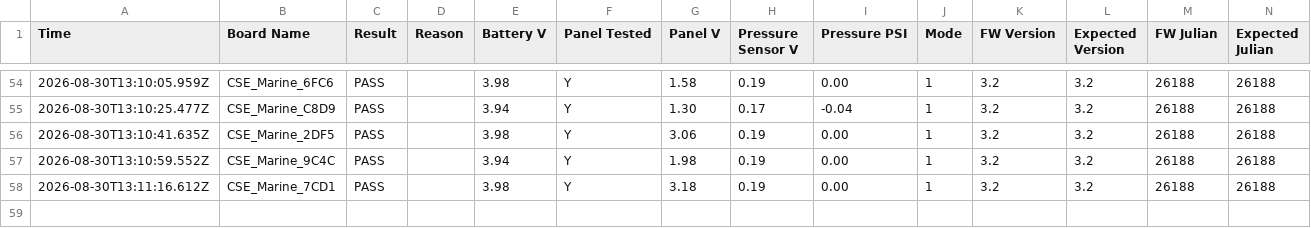
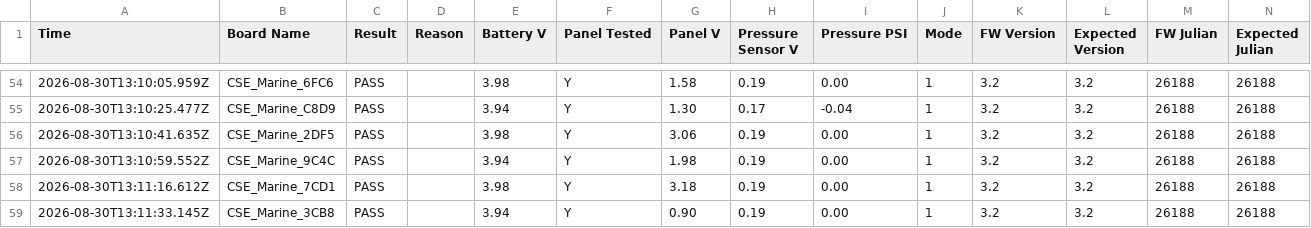
Before and after one commit to gmiedema-cse/Westshore-Testing-Log, a CSV file: test_log.csv, drawn as a sheet; only a part is shown, gaps mark what is left out.

Commit message:
Update test log (58 results)

```diff
--- a/test_log.csv
+++ b/test_log.csv
@@ -58 +58,2 @@ Time,Board Name,Result,Reason,Battery V,Panel Tested,Panel V,Pressure Sensor V,P
 2026-08-30T13:11:16.612Z,CSE_Marine_7CD1,PASS,,3.98,Y,3.18,0.19,0.00,1,3.2,3.2,26188,26188
+2026-08-30T13:11:33.145Z,CSE_Marine_3CB8,PASS,,3.94,Y,0.90,0.19,0.00,1,3.2,3.2,26188,26188
```
